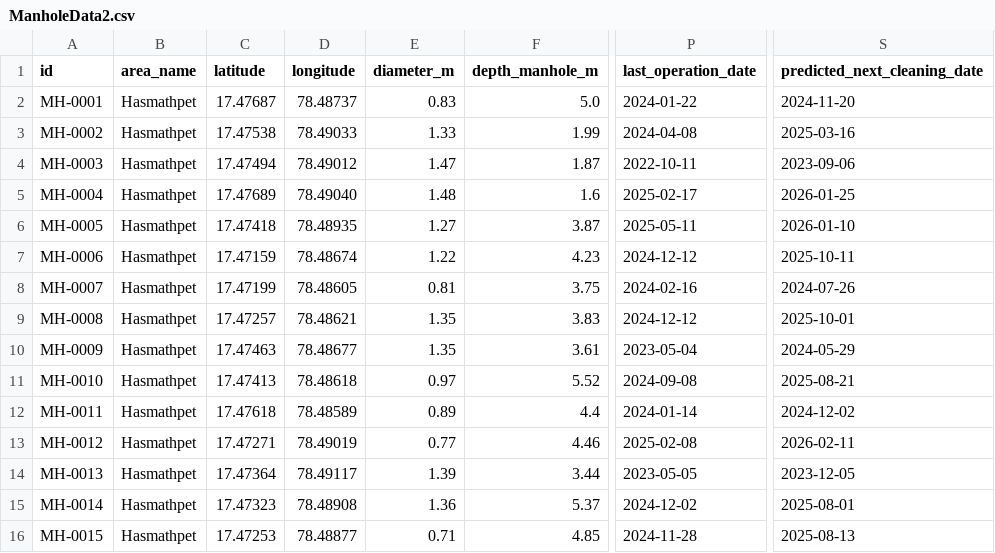
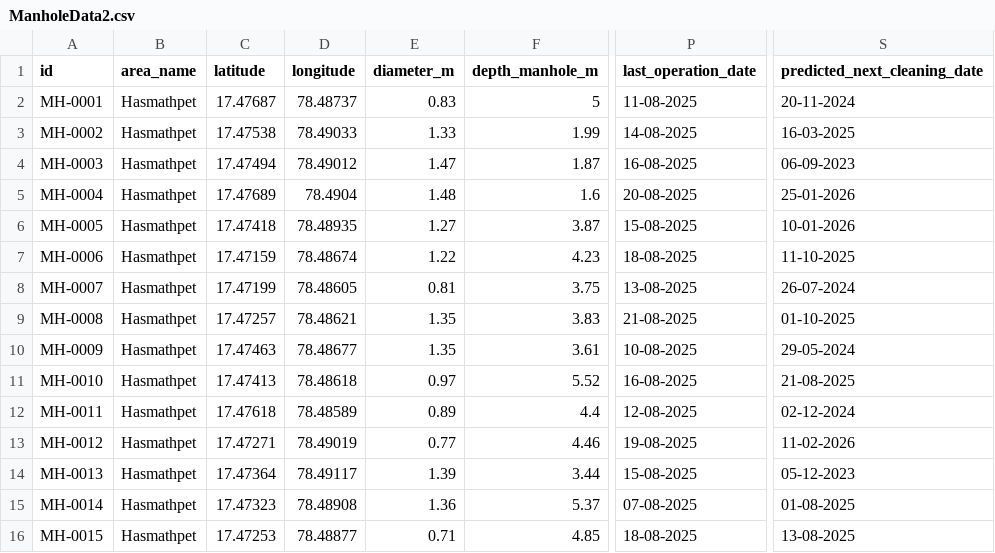
Before and after one commit to shudhanvi/SHUDH_ANVI_MAIN, a CSV file: public/datafiles/ManholeData2.csv, drawn as a sheet; only a part is shown, gaps mark what is left out; the diff covers the shown part only; the diff names each change by its address in the sheet, - before the commit and + after, or states it on an @@ line.

```diff
--- a/public/datafiles/ManholeData2.csv
+++ b/public/datafiles/ManholeData2.csv
-F2 (depth_manhole_m): 5.0
+F2 (depth_manhole_m): 5
-P2 (last_operation_date): 2024-01-22
+P2 (last_operation_date): 11-08-2025
-S2 (predicted_next_cleaning_date): 2024-11-20
+S2 (predicted_next_cleaning_date): 20-11-2024
-P3 (last_operation_date): 2024-04-08
+P3 (last_operation_date): 14-08-2025
-S3 (predicted_next_cleaning_date): 2025-03-16
+S3 (predicted_next_cleaning_date): 16-03-2025
-P4 (last_operation_date): 2022-10-11
+P4 (last_operation_date): 16-08-2025
-S4 (predicted_next_cleaning_date): 2023-09-06
+S4 (predicted_next_cleaning_date): 06-09-2023
-D5 (longitude): 78.49040
+D5 (longitude): 78.4904
-P5 (last_operation_date): 2025-02-17
+P5 (last_operation_date): 20-08-2025
-S5 (predicted_next_cleaning_date): 2026-01-25
+S5 (predicted_next_cleaning_date): 25-01-2026
-P6 (last_operation_date): 2025-05-11
+P6 (last_operation_date): 15-08-2025
-S6 (predicted_next_cleaning_date): 2026-01-10
+S6 (predicted_next_cleaning_date): 10-01-2026
-P7 (last_operation_date): 2024-12-12
+P7 (last_operation_date): 18-08-2025
-S7 (predicted_next_cleaning_date): 2025-10-11
+S7 (predicted_next_cleaning_date): 11-10-2025
-P8 (last_operation_date): 2024-02-16
+P8 (last_operation_date): 13-08-2025
-S8 (predicted_next_cleaning_date): 2024-07-26
+S8 (predicted_next_cleaning_date): 26-07-2024
-P9 (last_operation_date): 2024-12-12
+P9 (last_operation_date): 21-08-2025
-S9 (predicted_next_cleaning_date): 2025-10-01
+S9 (predicted_next_cleaning_date): 01-10-2025
-P10 (last_operation_date): 2023-05-04
+P10 (last_operation_date): 10-08-2025
-S10 (predicted_next_cleaning_date): 2024-05-29
+S10 (predicted_next_cleaning_date): 29-05-2024
-P11 (last_operation_date): 2024-09-08
+P11 (last_operation_date): 16-08-2025
-S11 (predicted_next_cleaning_date): 2025-08-21
+S11 (predicted_next_cleaning_date): 21-08-2025
-P12 (last_operation_date): 2024-01-14
+P12 (last_operation_date): 12-08-2025
-S12 (predicted_next_cleaning_date): 2024-12-02
+S12 (predicted_next_cleaning_date): 02-12-2024
-P13 (last_operation_date): 2025-02-08
+P13 (last_operation_date): 19-08-2025
-S13 (predicted_next_cleaning_date): 2026-02-11
+S13 (predicted_next_cleaning_date): 11-02-2026
-P14 (last_operation_date): 2023-05-05
+P14 (last_operation_date): 15-08-2025
-S14 (predicted_next_cleaning_date): 2023-12-05
+S14 (predicted_next_cleaning_date): 05-12-2023
-P15 (last_operation_date): 2024-12-02
+P15 (last_operation_date): 07-08-2025
-S15 (predicted_next_cleaning_date): 2025-08-01
+S15 (predicted_next_cleaning_date): 01-08-2025
-P16 (last_operation_date): 2024-11-28
+P16 (last_operation_date): 18-08-2025
-S16 (predicted_next_cleaning_date): 2025-08-13
+S16 (predicted_next_cleaning_date): 13-08-2025
```
Also changed, not shown: 73 edited cells elsewhere in this file, 6 other files.
